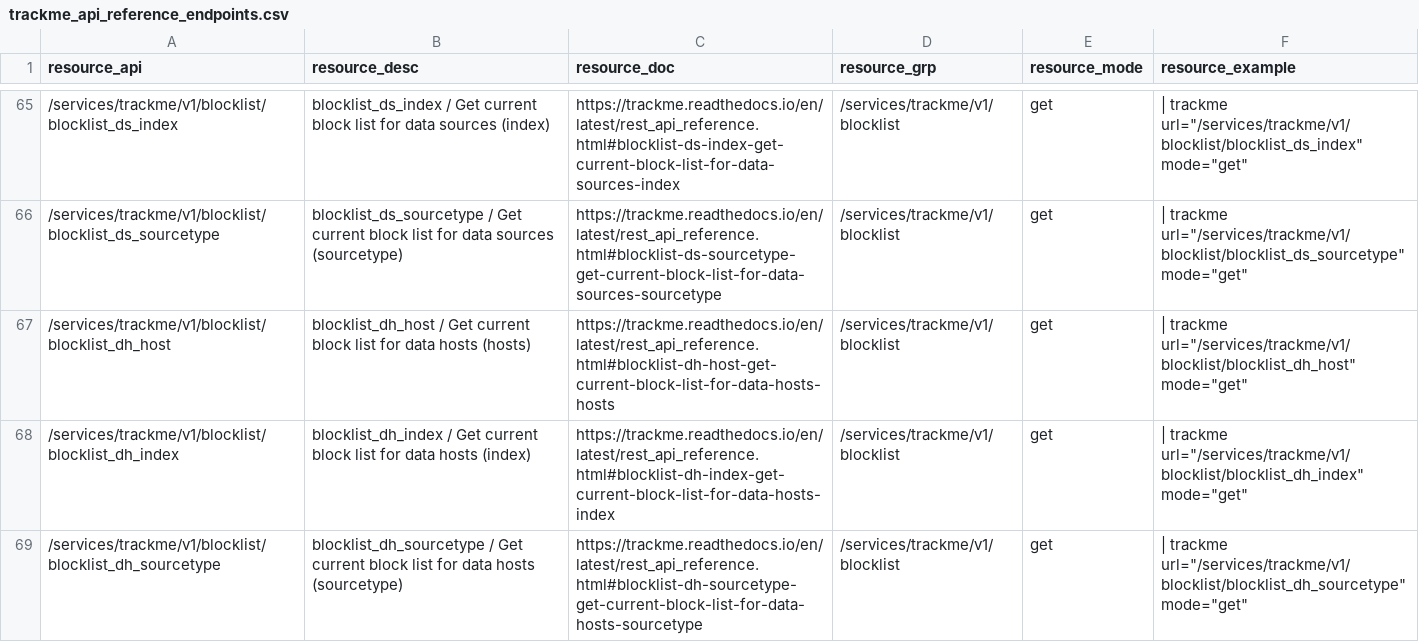
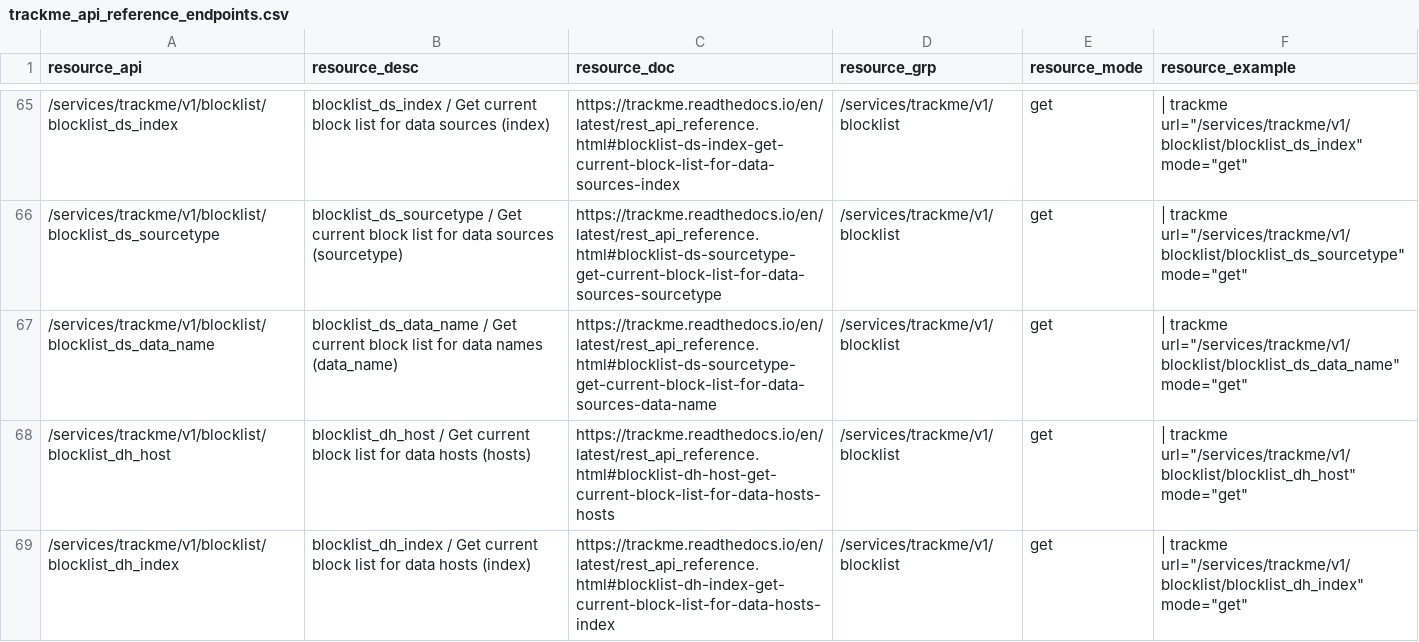
Before and after one commit to guilhemmarchand/trackme, a CSV file: trackme/lookups/trackme_api_reference_endpoints.csv, drawn as a sheet; only a part is shown, gaps mark what is left out; the shorter side is filled out with more unchanged rows; the diff covers the shown part only.

```diff
--- a/trackme/lookups/trackme_api_reference_endpoints.csv
+++ b/trackme/lookups/trackme_api_reference_endpoints.csv
@@ -66,2 +66,3 @@ resource_api,resource_desc,resource_doc,resource_grp,resource_mode,resource_exam
 /services/trackme/v1/blocklist/blocklist_ds_sourcetype,blocklist_ds_sourcetype / Get current block list for data sources (sourcetype),https://trackme.readthedocs.io/en/latest/rest_api_reference.html#blocklist-ds-sourcetype-get-current-block-list-for-data-sources-sourcetype,/services/trackme/v1/blocklist,get,"| trackme url=""/services/trackme/v1/blocklist/blocklist_ds_sourcetype"" mode=""get"""
+/services/trackme/v1/blocklist/blocklist_ds_data_name,blocklist_ds_data_name / Get current block list for data names (data_name),https://trackme.readthedocs.io/en/latest/rest_api_reference.html#blocklist-ds-sourcetype-get-current-block-list-for-data-sources-data-name,/services/trackme/v1/blocklist,get,"| trackme url=""/services/trackme/v1/blocklist/blocklist_ds_data_name"" mode=""get"""
 /services/trackme/v1/blocklist/blocklist_dh_host,blocklist_dh_host / Get current block list for data hosts (hosts),https://trackme.readthedocs.io/en/latest/rest_api_reference.html#blocklist-dh-host-get-current-block-list-for-data-hosts-hosts,/services/trackme/v1/blocklist,get,"| trackme url=""/services/trackme/v1/blocklist/blocklist_dh_host"" mode=""get"""
```
Also changed, not shown: 2 added rows elsewhere in this file, 10 other files.
